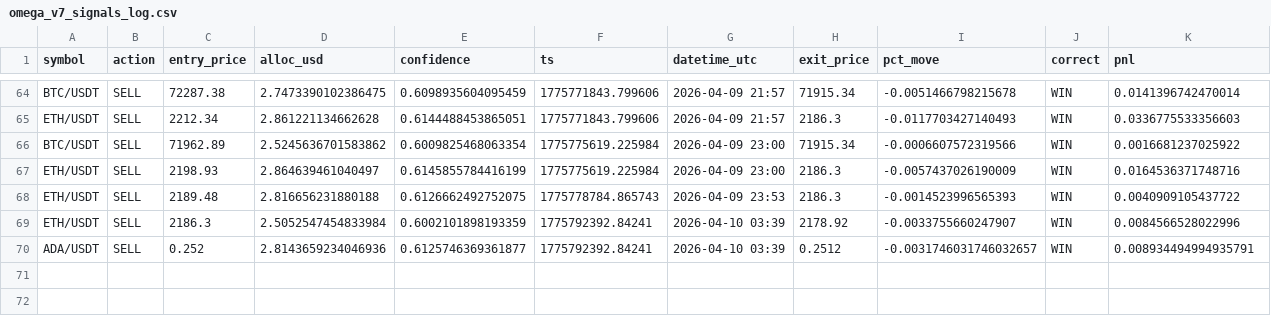
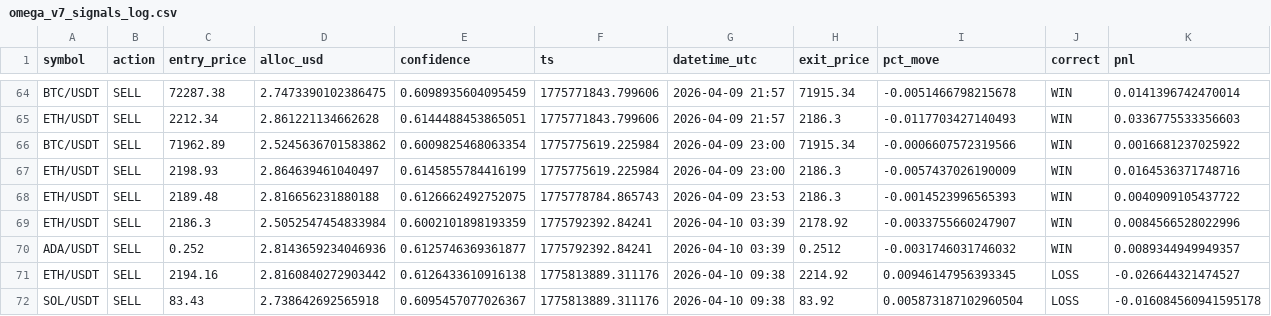
Before and after one commit to Jeanwrld/omega-bot, a CSV file: omega_v7_signals_log.csv, drawn as a sheet; only a part is shown, gaps mark what is left out.

```diff
--- a/omega_v7_signals_log.csv
+++ b/omega_v7_signals_log.csv
@@ -69,2 +69,4 @@ ETH/USDT,SELL,2189.48,2.816656231880188,0.6126662492752075,1775778784.865743,202
 ETH/USDT,SELL,2186.3,2.5052547454833984,0.6002101898193359,1775792392.84241,2026-04-10 03:39,2178.92,-0.0033755660247907,WIN,0.0084566528022996
-ADA/USDT,SELL,0.252,2.8143659234046936,0.6125746369361877,1775792392.84241,2026-04-10 03:39,0.2512,-0.0031746031746032657,WIN,0.008934494994935791
+ADA/USDT,SELL,0.252,2.8143659234046936,0.6125746369361877,1775792392.84241,2026-04-10 03:39,0.2512,-0.0031746031746032,WIN,0.0089344949949357
+ETH/USDT,SELL,2194.16,2.8160840272903442,0.6126433610916138,1775813889.311176,2026-04-10 09:38,2214.92,0.00946147956393345,LOSS,-0.026644321474527
+SOL/USDT,SELL,83.43,2.738642692565918,0.6095457077026367,1775813889.311176,2026-04-10 09:38,83.92,0.005873187102960504,LOSS,-0.016084560941595178
```
Also changed, not shown: omega_v7_all_signals.csv.
